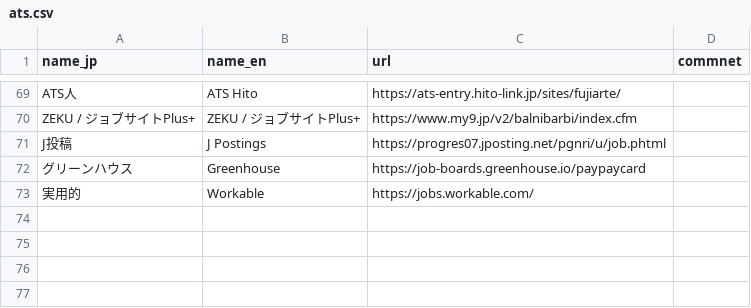
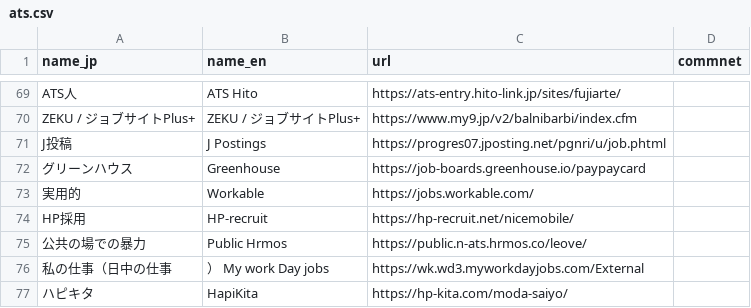
Before and after one commit to thapashrijan78/jp-job-board, a CSV file: ats.csv, drawn as a sheet; only a part is shown, gaps mark what is left out.

Commit message:
Add new job listing entries to ats.csv

```diff
--- a/ats.csv
+++ b/ats.csv
@@ -73 +73,5 @@ J投稿,J Postings,https://progres07.jposting.net/pgnri/u/job.phtml,
 実用的,Workable,https://jobs.workable.com/,
+HP採用,	HP-recruit,https://hp-recruit.net/nicemobile/,
+公共の場での暴力,	Public Hrmos,https://public.n-ats.hrmos.co/leove/,
+私の仕事（日中の仕事,）	My work Day jobs,https://wk.wd3.myworkdayjobs.com/External,
+ハピキタ,	HapiKita,https://hp-kita.com/moda-saiyo/,
```
